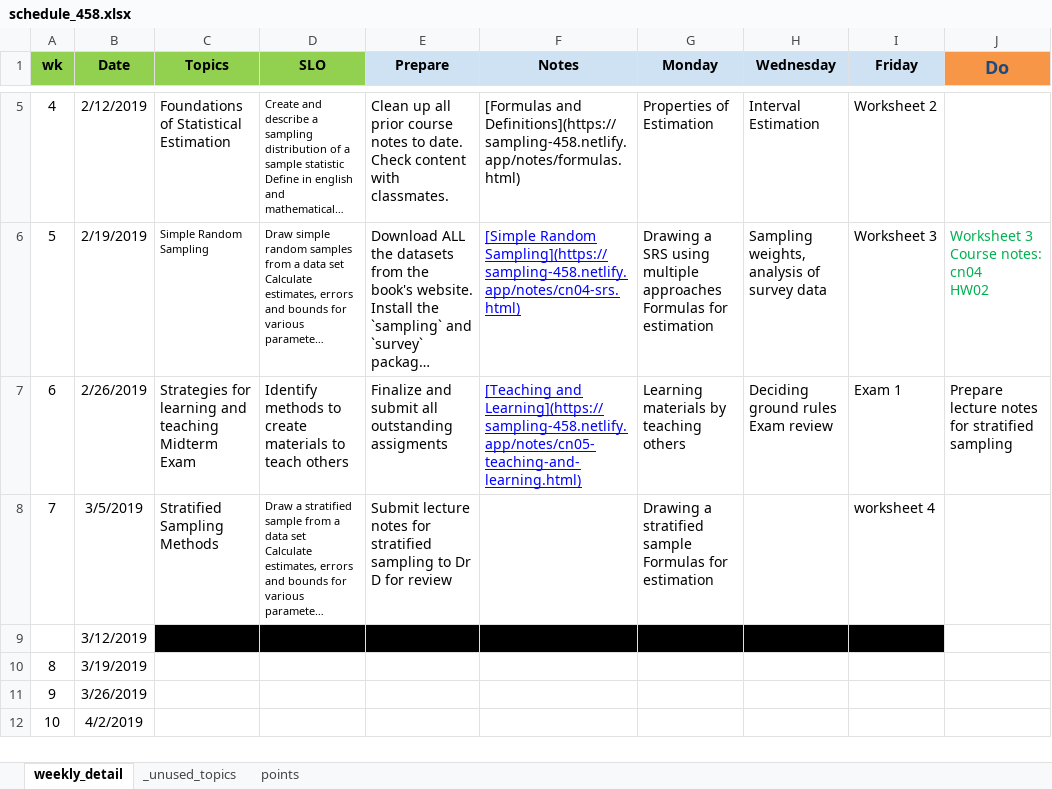
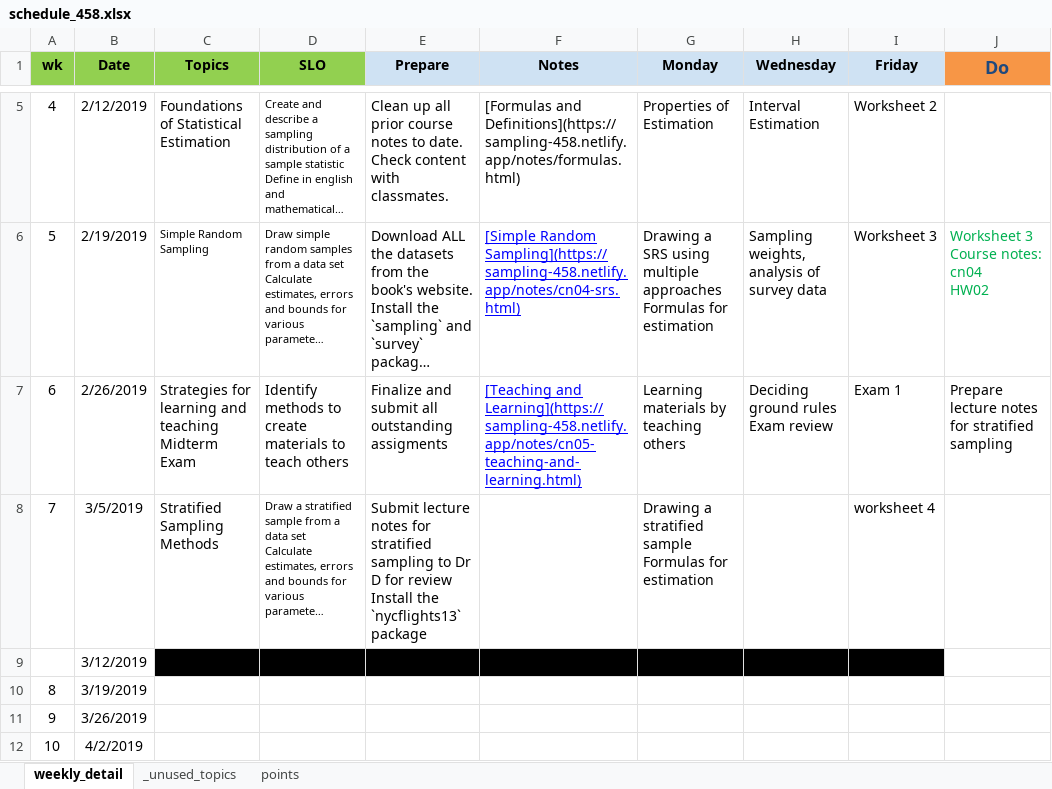
Before and after one commit to norcalbiostat/MATH458, an Excel workbook: schedule_458.xlsx, sheet weekly_detail, drawn as a sheet; only a part is shown, gaps mark what is left out; long unchanged cells end in …; values as stored, in another font and other column widths than the file's, no borders; ↵ is a line break in a cell; the diff names each change by its address in the sheet, - before the commit and + after, or states it on an @@ line.

Commit message:
schedule updates and add folder

```diff
--- a/schedule_458.xlsx (sheet weekly_detail)
+++ b/schedule_458.xlsx (sheet weekly_detail)
-E8 (Prepare): …for review
+E8 (Prepare): …for review ↵ Install the `nycflights13` package
```
